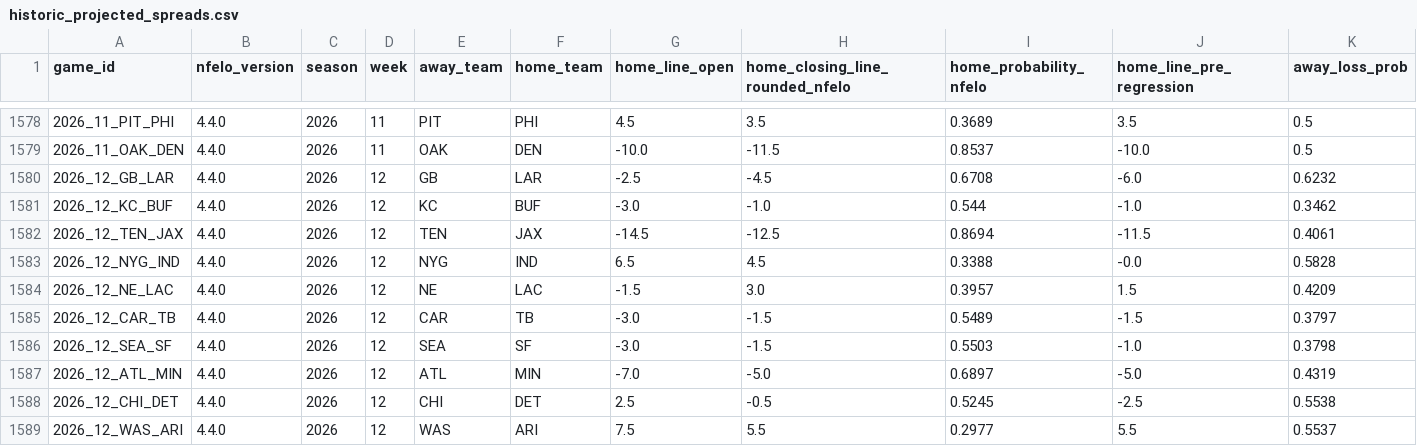
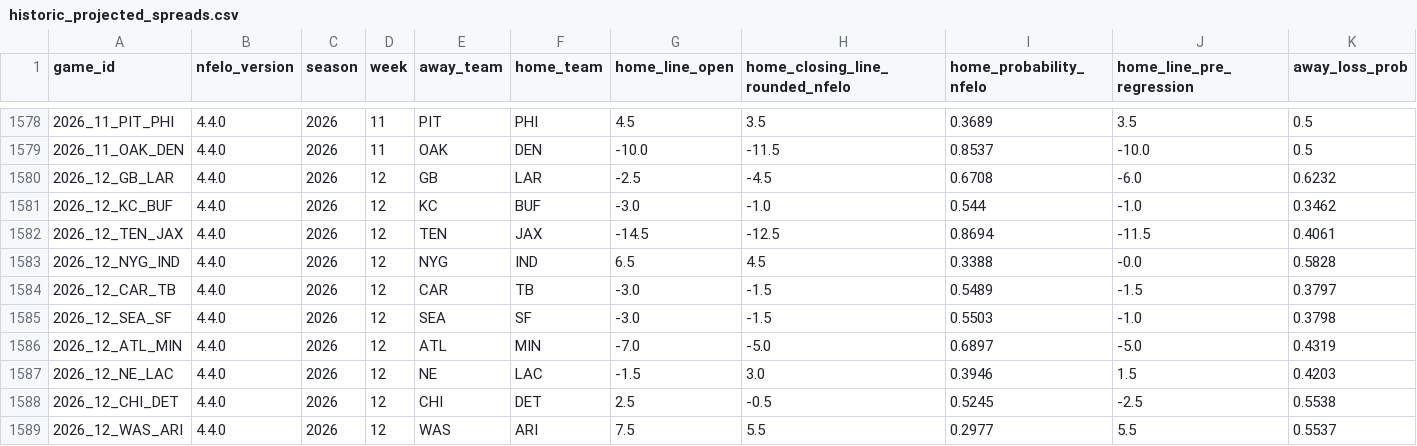
Before and after one commit to greerreNFL/nfelo, a CSV file: output_data/historic_projected_spreads.csv, drawn as a sheet; only a part is shown, gaps mark what is left out; removed rows and columns are numbered as before the commit, all else as after; rows hold the shown columns only; the diff names each change by its address in the sheet, - before the commit and + after, or states it on an @@ line.

```diff
--- a/output_data/historic_projected_spreads.csv
+++ b/output_data/historic_projected_spreads.csv
-row 1584: 2026_12_NE_LAC | 4.4.0 | 2026 | 12 | NE | LAC | -1.5 | 3.0 | 0.3957 | 1.5 | 0.4209
+row 1587: 2026_12_NE_LAC | 4.4.0 | 2026 | 12 | NE | LAC | -1.5 | 3.0 | 0.3946 | 1.5 | 0.4203
```
Also changed, not shown: output_data/prediction_tracker.csv, 1 other file.
